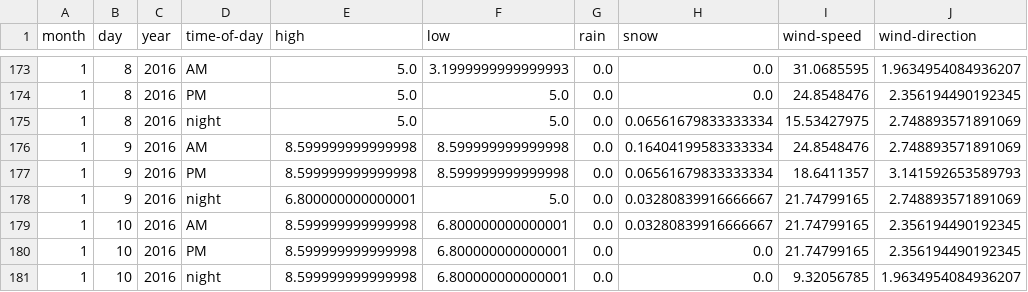
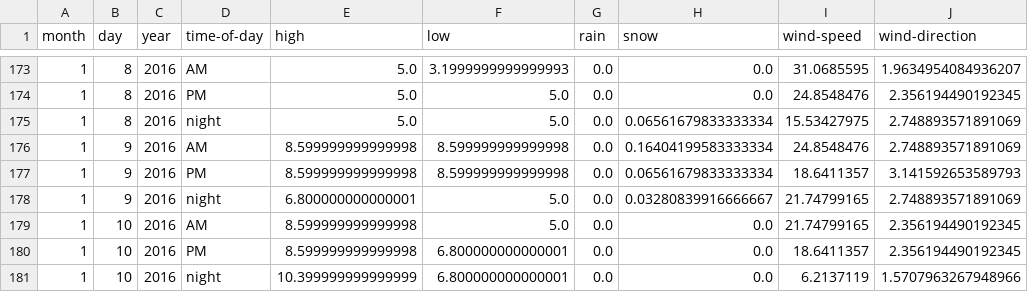
Before and after one commit to psathyrella/weatherhistory, a CSV file: mtwx/Mount-Darwin-4216.csv, drawn as a sheet; only a part is shown, gaps mark what is left out.

```diff
--- a/mtwx/Mount-Darwin-4216.csv
+++ b/mtwx/Mount-Darwin-4216.csv
@@ -178,4 +178,4 @@ month,day,year,time-of-day,high,low,rain,snow,wind-speed,wind-direction
 1,9,2016,night,6.800000000000001,5.0,0.0,0.03280839916666667,21.74799165,2.748893571891069
-1,10,2016,AM,8.599999999999998,6.800000000000001,0.0,0.03280839916666667,21.74799165,2.356194490192345
-1,10,2016,PM,8.599999999999998,6.800000000000001,0.0,0.0,21.74799165,2.356194490192345
-1,10,2016,night,8.599999999999998,6.800000000000001,0.0,0.0,9.32056785,1.9634954084936207
+1,10,2016,AM,8.599999999999998,5.0,0.0,0.0,21.74799165,2.356194490192345
+1,10,2016,PM,8.599999999999998,6.800000000000001,0.0,0.0,18.6411357,2.356194490192345
+1,10,2016,night,10.399999999999999,6.800000000000001,0.0,0.0,6.2137119,1.5707963267948966
```
Also changed, not shown: mtwx/Mount-Olympus-2-2427.csv, noaa/Index.csv, 36 other files.
